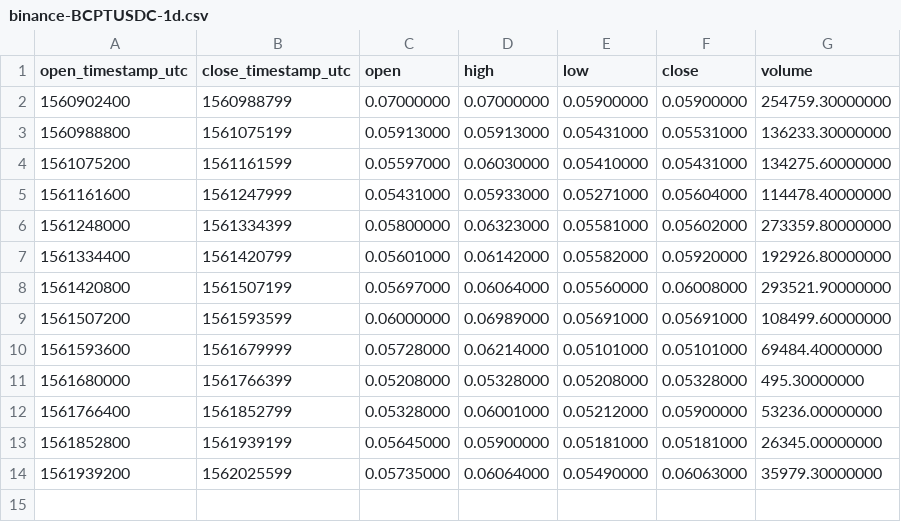
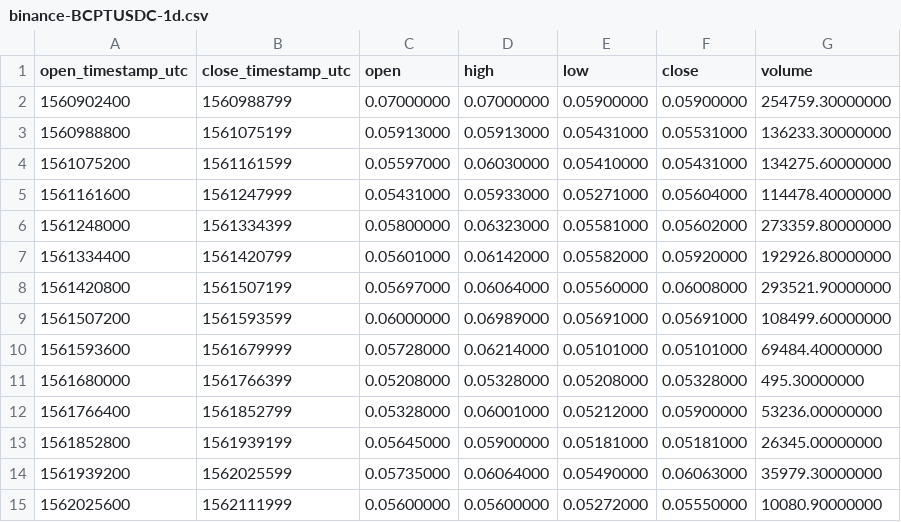
Before and after one commit to cryptobigbro/binance-BCPTUSDC, a CSV file: binance-BCPTUSDC-1d.csv, drawn as a sheet; the diff names each change by its address in the sheet, - before the commit and + after, or states it on an @@ line.

```diff
--- a/binance-BCPTUSDC-1d.csv
+++ b/binance-BCPTUSDC-1d.csv
+row 15: 1562025600 | 1562111999 | 0.05600000 | 0.05600000 | 0.05272000 | 0.05550000 | 10080.90000000
```
Also changed, not shown: binance-BCPTUSDC-1h.csv, 1 other file.
